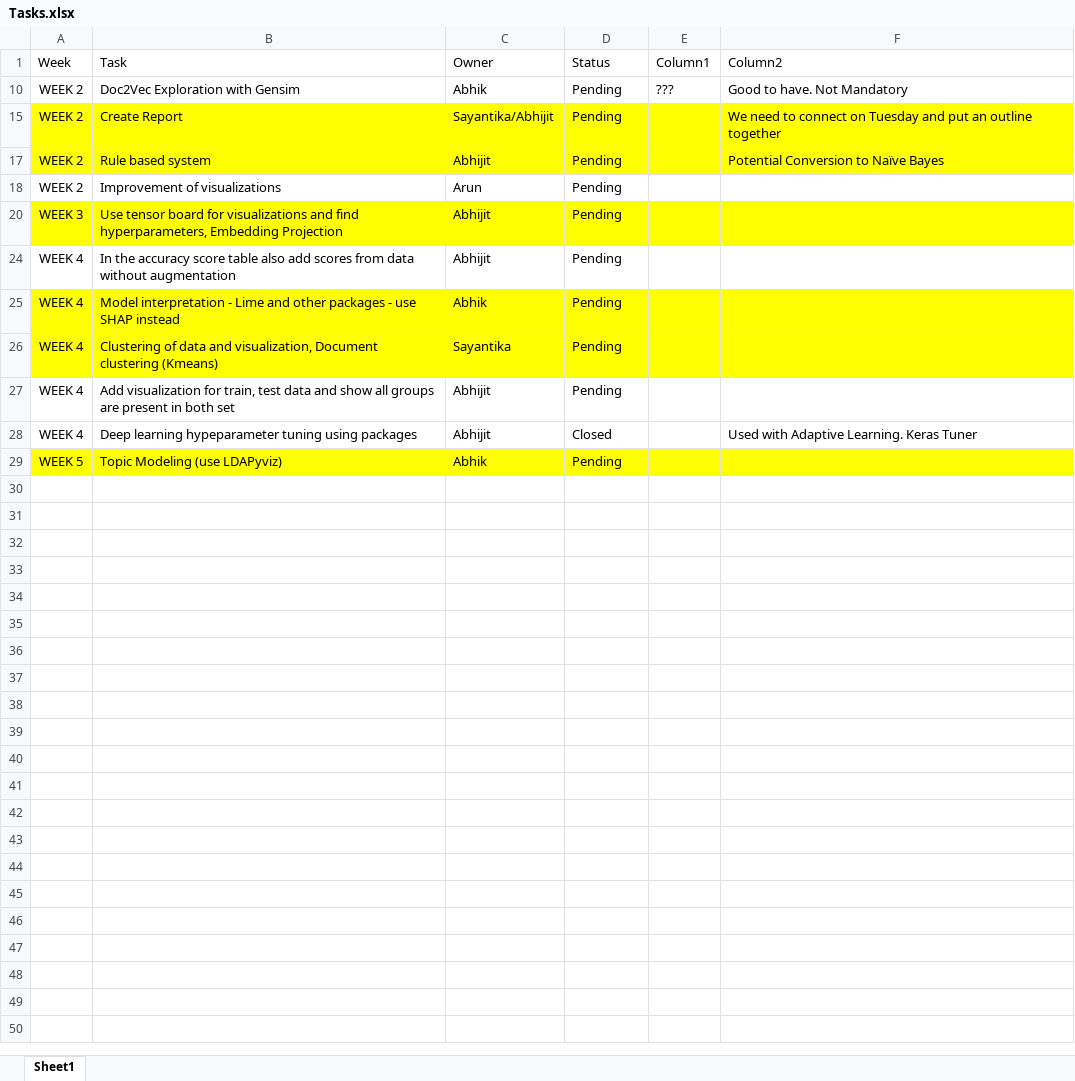
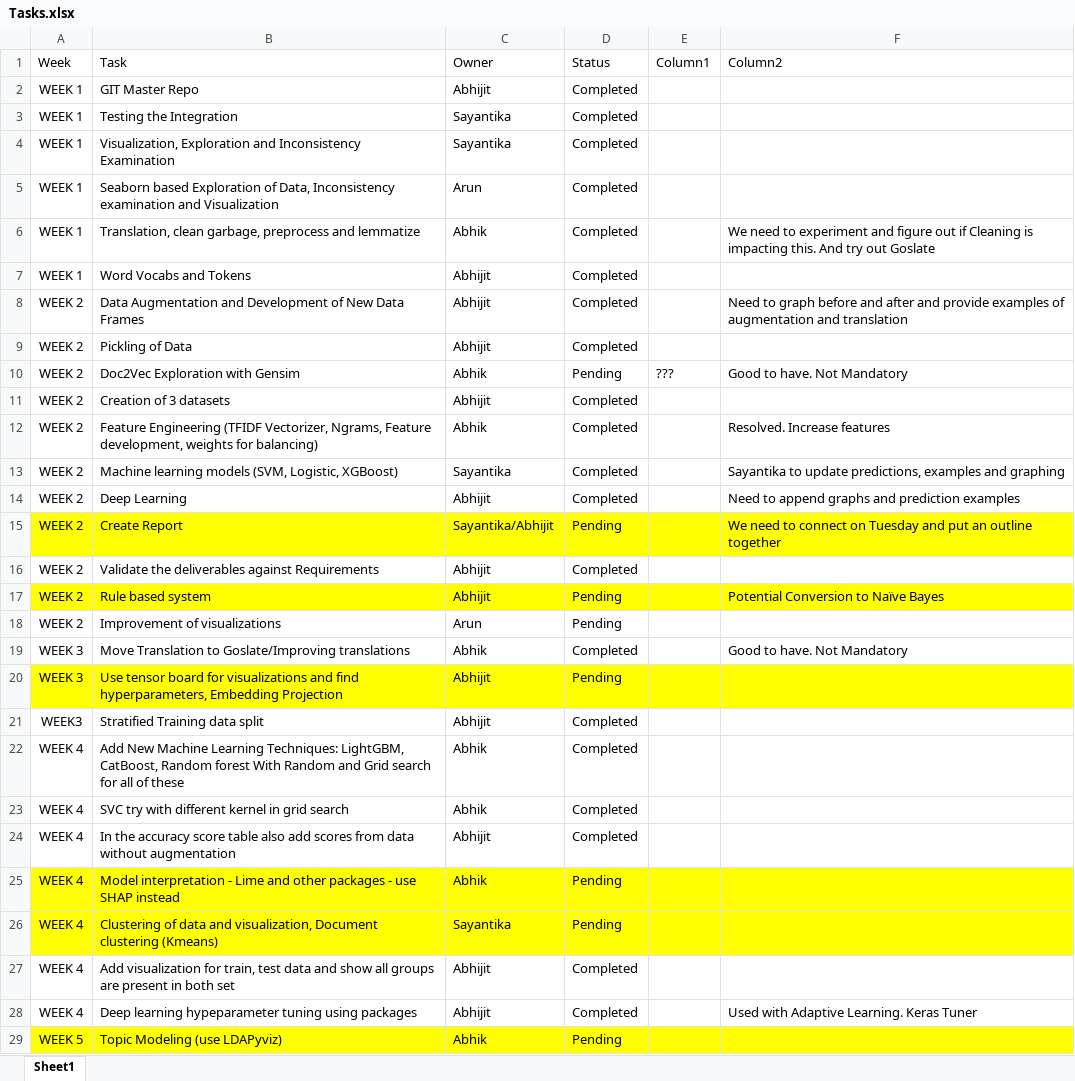
Before and after one commit to ABPande/AIML_CAPSTONE_NLP_B_GRP_4, an Excel workbook: Tasks.xlsx, sheet Sheet1, drawn as a sheet; values as stored, in another font and other column widths than the file's, no borders; table styles not drawn; the diff names each change by its address in the sheet, - before the commit and + after, or states it on an @@ line.

Commit message:
Updates

```diff
--- a/Tasks.xlsx (sheet Sheet1)
+++ b/Tasks.xlsx (sheet Sheet1)
@@ row 2 unhidden: WEEK 1 | GIT Master Repo | Abhijit | Completed @@
@@ row 3 unhidden: WEEK 1 | Testing the Integration | Sayantika | Completed @@
@@ row 4 unhidden: WEEK 1 | Visualization, Exploration and Inconsistency Examination | Sayantika | Completed @@
@@ row 5 unhidden: WEEK 1 | Seaborn based Exploration of Data, Inconsistency examination and Visualization | Arun | Completed @@
@@ row 6 unhidden: WEEK 1 | Translation, clean garbage, preprocess and lemmatize | Abhik | Completed |  | We need to experiment and figure out if Cleaning is impacting this. And try out Goslate @@
@@ row 7 unhidden: WEEK 1 | Word Vocabs and Tokens | Abhijit | Completed @@
@@ row 8 unhidden: WEEK 2 | Data Augmentation and Development of New Data Frames | Abhijit | Completed |  | Need to graph before and after and provide examples of augmentation and translation @@
@@ row 9 unhidden: WEEK 2 | Pickling of Data | Abhijit | Completed @@
@@ row 11 unhidden: WEEK 2 | Creation of 3 datasets | Abhijit | Completed @@
@@ row 12 unhidden: WEEK 2 | Feature Engineering (TFIDF Vectorizer, Ngrams, Feature development, weights for balancing) | Abhik | Completed |  | Resolved. Increase features @@
@@ row 13 unhidden: WEEK 2 | Machine learning models (SVM, Logistic, XGBoost) | Sayantika | Completed |  | Sayantika to update predictions, examples and graphing @@
@@ row 14 unhidden: WEEK 2 | Deep Learning | Abhijit | Completed |  | Need to append graphs and prediction examples @@
@@ row 16 unhidden: WEEK 2 | Validate the deliverables against Requirements | Abhijit | Completed @@
@@ row 19 unhidden: WEEK 3 | Move Translation to Goslate/Improving translations | Abhik | Completed |  | Good to have. Not Mandatory @@
@@ row 21 unhidden: WEEK3 | Stratified Training data split | Abhijit | Completed @@
@@ row 22 unhidden: WEEK 4 | Add New Machine Learning Techniques: LightGBM, CatBoost, Random forest With Random and Grid search for all of these | Abhik | Completed @@
@@ row 23 unhidden: WEEK 4 | SVC try with different kernel in grid search | Abhik | Completed @@
-D24 (Status): Pending
+D24 (Status): Completed
-D27 (Status): Pending
+D27 (Status): Completed
-D28 (Status): Closed
+D28 (Status): Completed
```
